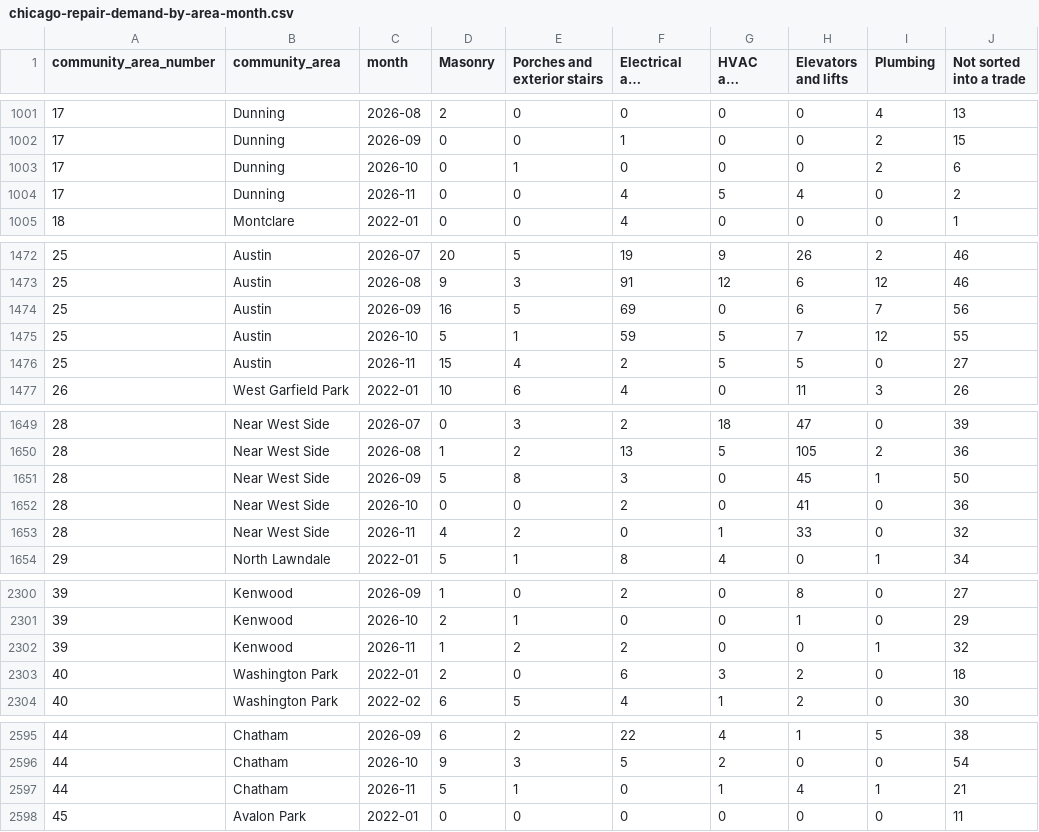
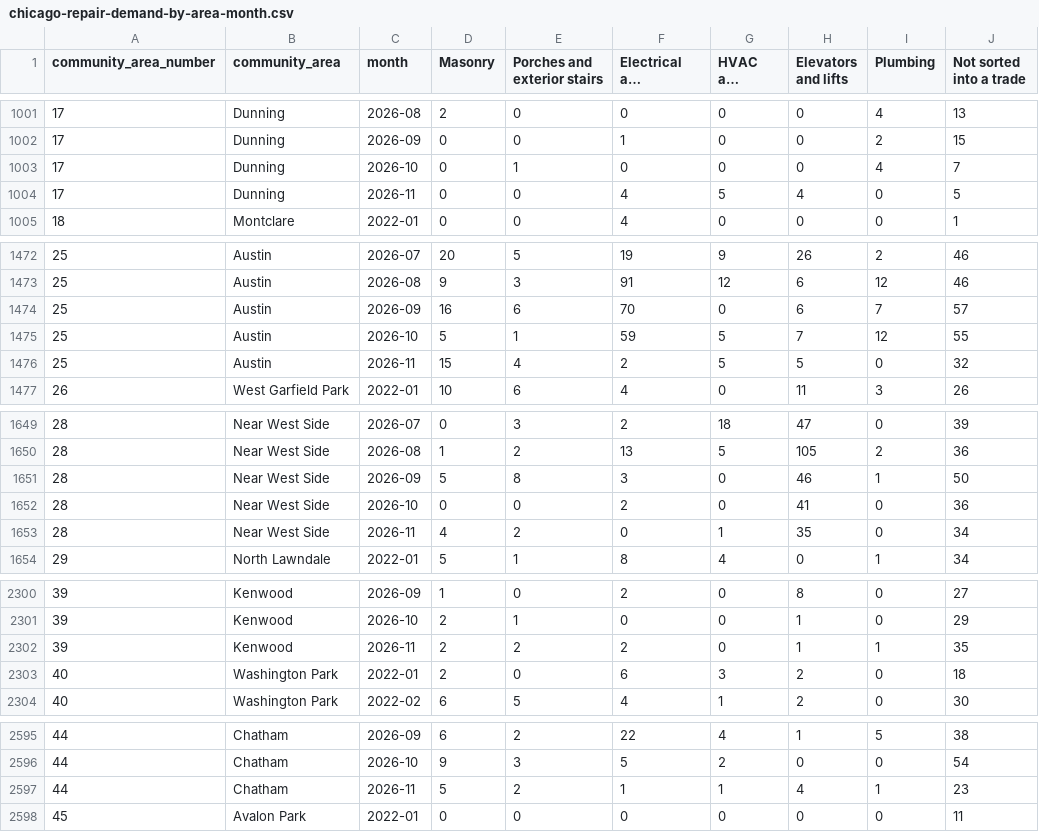
Before and after one commit to proofnotfluff-a11y/Proofnotfluff-pins, a CSV file: docs/chicago-repair-demand/chicago-repair-demand-by-area-month.csv, drawn as a sheet; only a part is shown, gaps mark what is left out; long unchanged cells end in …; the diff covers the shown part only; the diff names each change by its address in the sheet, - before the commit and + after, or states it on an @@ line.

```diff
--- a/docs/chicago-repair-demand/chicago-repair-demand-by-area-month.csv
+++ b/docs/chicago-repair-demand/chicago-repair-demand-by-area-month.csv
-I1003 (Plumbing): 2
+I1003 (Plumbing): 4
-J1003 (Not sorted into a trade): 6
+J1003 (Not sorted into a trade): 7
-J1004 (Not sorted into a trade): 2
+J1004 (Not sorted into a trade): 5
-E1474 (Porches and exterior stairs): 5
+E1474 (Porches and exterior stairs): 6
-F1474 (Electrical and detectors): 69
+F1474 (Electrical and detectors): 70
-J1474 (Not sorted into a trade): 56
+J1474 (Not sorted into a trade): 57
-J1476 (Not sorted into a trade): 27
+J1476 (Not sorted into a trade): 32
-H1651 (Elevators and lifts): 45
+H1651 (Elevators and lifts): 46
-H1653 (Elevators and lifts): 33
+H1653 (Elevators and lifts): 35
-J1653 (Not sorted into a trade): 32
+J1653 (Not sorted into a trade): 34
-D2302 (Masonry): 1
+D2302 (Masonry): 2
-H2302 (Elevators and lifts): 0
+H2302 (Elevators and lifts): 1
-J2302 (Not sorted into a trade): 32
+J2302 (Not sorted into a trade): 35
-E2597 (Porches and exterior stairs): 1
+E2597 (Porches and exterior stairs): 2
-F2597 (Electrical and detectors): 0
+F2597 (Electrical and detectors): 1
-J2597 (Not sorted into a trade): 21
+J2597 (Not sorted into a trade): 23
```
Also changed, not shown: 61 edited cells elsewhere in this file, 11 other files.
